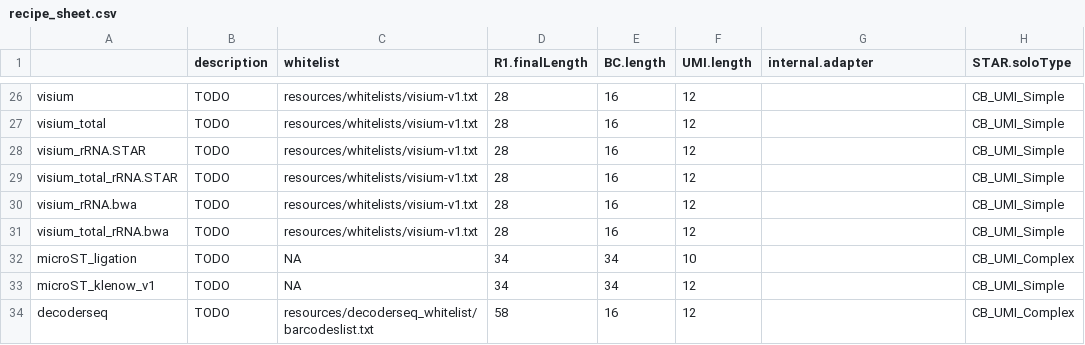
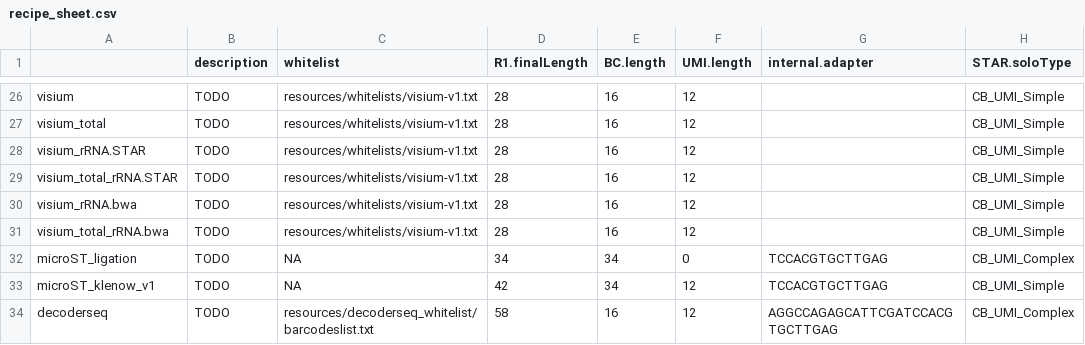
Before and after one commit to mckellardw/slide_snake, a CSV file: resources/recipe_sheet.csv, drawn as a sheet; only a part is shown, gaps mark what is left out; the diff names each change by its address in the sheet, - before the commit and + after, or states it on an @@ line.

Commit message:
recipe updates

```diff
--- a/resources/recipe_sheet.csv
+++ b/resources/recipe_sheet.csv
-F32 (UMI.length): 10
+F32 (UMI.length): 0
-G32:G33 (internal.adapter): (empty)
+G32:G33 (internal.adapter): TCCACGTGCTTGAG
-D33 (R1.finalLength): 34
+D33 (R1.finalLength): 42
-G34 (internal.adapter): (empty)
+G34 (internal.adapter): AGGCCAGAGCATTCGATCCACGTGCTTGAG
```
